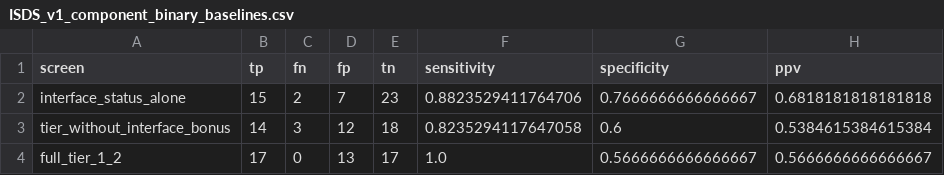
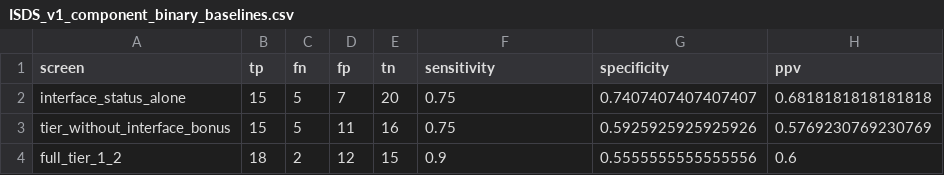
Before and after one commit to la424/comavi, a CSV file: reference_outputs/isds_v1/ISDS_v1_component_binary_baselines.csv, drawn as a sheet.

```diff
--- a/reference_outputs/isds_v1/ISDS_v1_component_binary_baselines.csv
+++ b/reference_outputs/isds_v1/ISDS_v1_component_binary_baselines.csv
@@ -1,4 +1,4 @@
 screen,tp,fn,fp,tn,sensitivity,specificity,ppv
-interface_status_alone,15,2,7,23,0.8823529411764706,0.7666666666666667,0.6818181818181818
-tier_without_interface_bonus,14,3,12,18,0.8235294117647058,0.6,0.5384615384615384
-full_tier_1_2,17,0,13,17,1.0,0.5666666666666667,0.5666666666666667
+interface_status_alone,15,5,7,20,0.75,0.7407407407407407,0.6818181818181818
+tier_without_interface_bonus,15,5,11,16,0.75,0.5925925925925926,0.5769230769230769
+full_tier_1_2,18,2,12,15,0.9,0.5555555555555556,0.6
```
Also changed, not shown: reference_outputs/isds_v1/ISDS_v1_leave_one_system_out.csv, reference_outputs/isds_v1/ISDS_v1_per_variant.csv, 17 other files.
